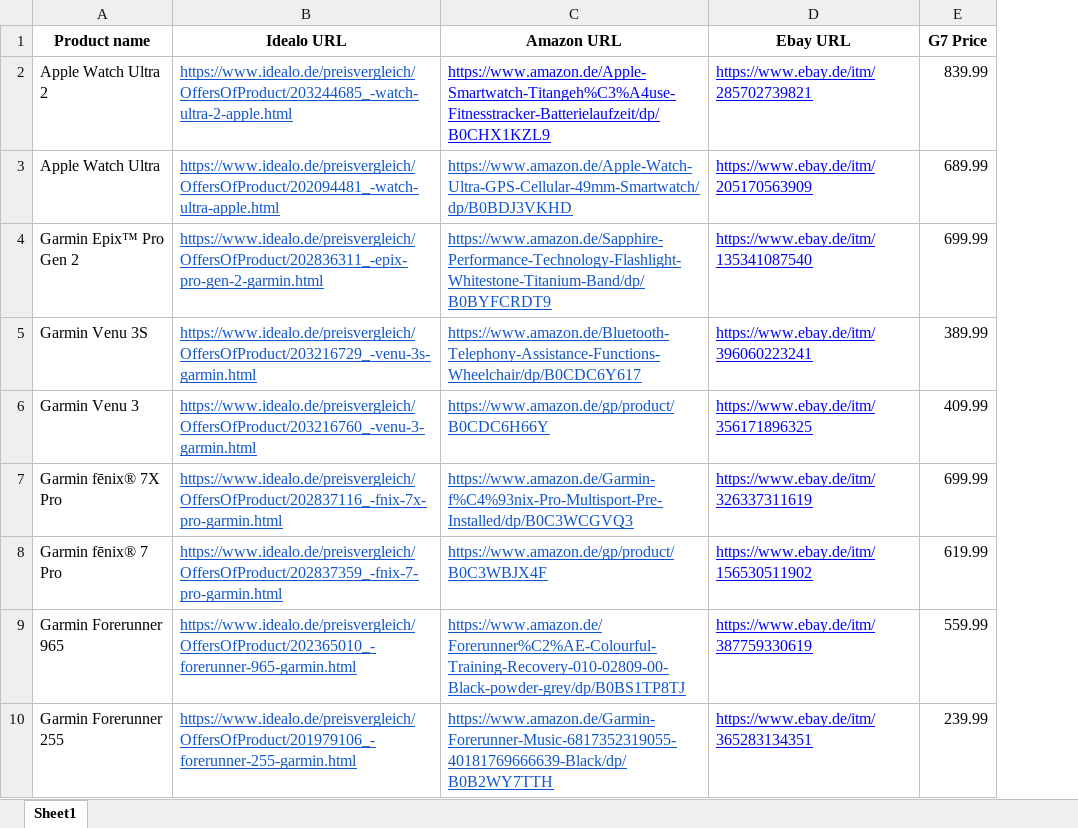
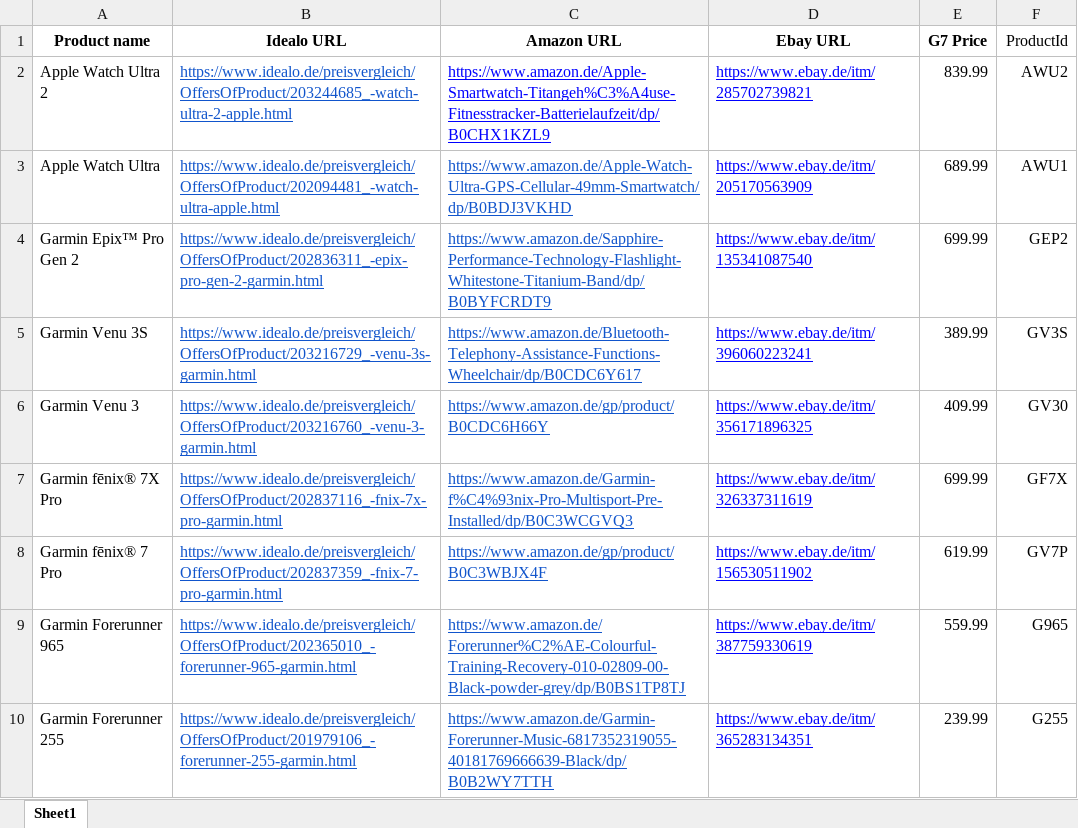
Before and after one commit to rummanz/price-collection, an Excel workbook: products.xlsx, sheet Sheet1, drawn as a sheet; only a part is shown; values as stored, in another font and other column widths than the file's, no borders; the diff names each change by its address in the sheet, - before the commit and + after, or states it on an @@ line.

Commit message:
Add ProductId column to the db

```diff
--- a/products.xlsx (sheet Sheet1)
+++ b/products.xlsx (sheet Sheet1)
+column F (ProductId), rows 2-10: AWU2 | AWU1 | GEP2 | GV3S | GV30 | GF7X | GV7P | G965 | G255
```
Also changed, not shown: 7 other files.
